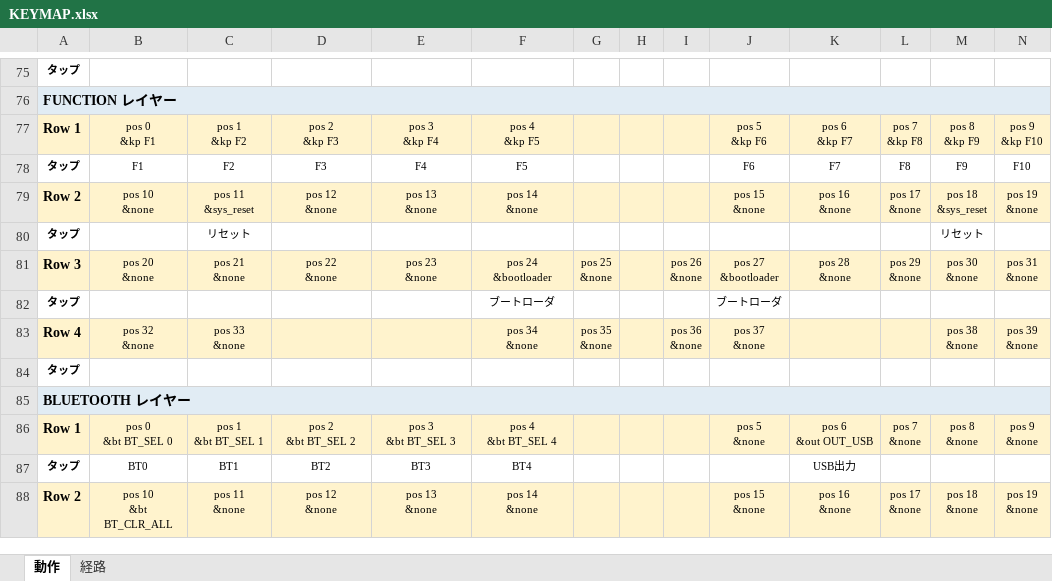
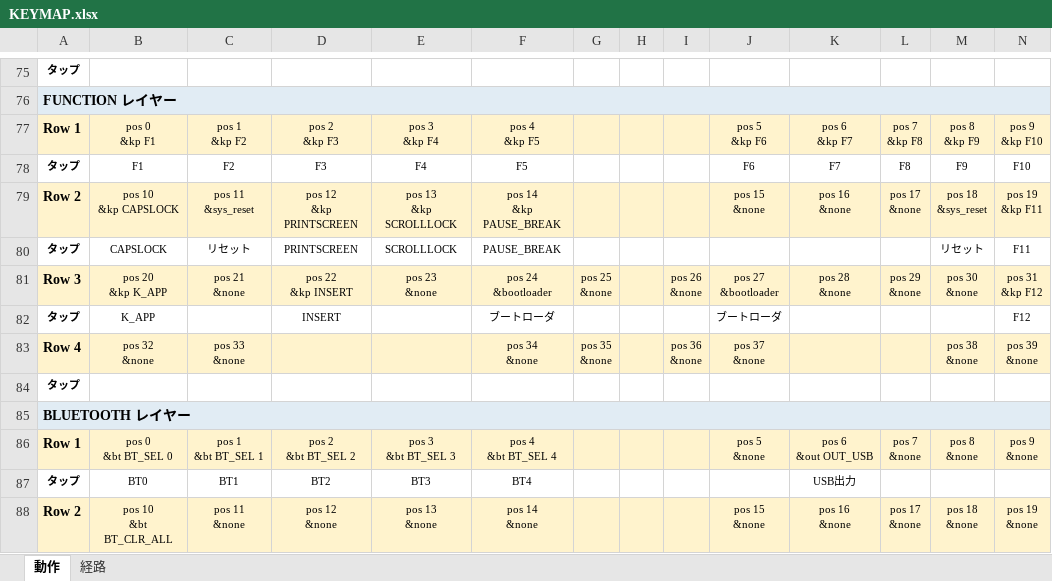
Before and after one commit to ryo-aoki-pc/zmk-config-Pyuron, an Excel workbook: KEYMAP.xlsx, sheet 動作, drawn as a sheet; only a part is shown, gaps mark what is left out; values as stored, in another font and other column widths than the file's, no borders; ↵ is a line break in a cell; the diff names each change by its address in the sheet, - before the commit and + after, or states it on an @@ line.

```diff
--- a/KEYMAP.xlsx (sheet 動作)
+++ b/KEYMAP.xlsx (sheet 動作)
-B79: pos 10 ↵ &none
+B79: pos 10 ↵ &kp CAPSLOCK
-D79: pos 12 ↵ &none
+D79: pos 12 ↵ &kp PRINTSCREEN
-E79: pos 13 ↵ &none
+E79: pos 13 ↵ &kp SCROLLLOCK
-F79: pos 14 ↵ &none
+F79: pos 14 ↵ &kp PAUSE_BREAK
-N79: pos 19 ↵ &none
+N79: pos 19 ↵ &kp F11
-B80: (empty)
+B80: CAPSLOCK
-D80: (empty)
+D80: PRINTSCREEN
-E80: (empty)
+E80: SCROLLLOCK
-F80: (empty)
+F80: PAUSE_BREAK
-N80: (empty)
+N80: F11
-B81: pos 20 ↵ &none
+B81: pos 20 ↵ &kp K_APP
-D81: pos 22 ↵ &none
+D81: pos 22 ↵ &kp INSERT
-N81: pos 31 ↵ &none
+N81: pos 31 ↵ &kp F12
-B82: (empty)
+B82: K_APP
-D82: (empty)
+D82: INSERT
-N82: (empty)
+N82: F12
```
Also changed, not shown: sheet 経路, 1 other file.
